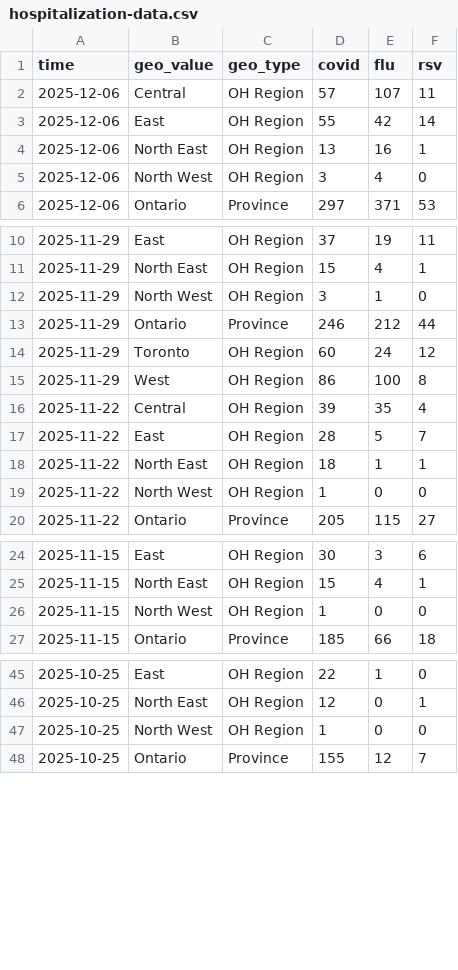
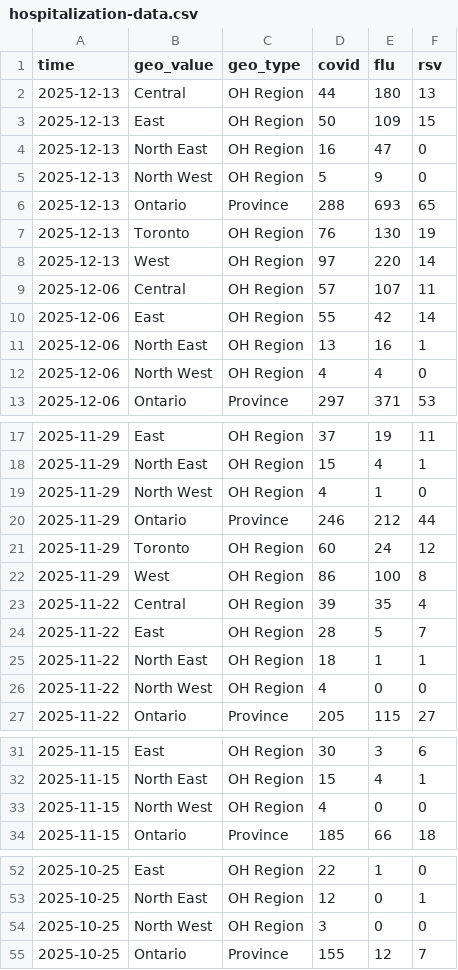
Before and after one commit to william-redman/hospitalization-forecast, a CSV file: target-data/season_2025_2026/hospitalization-data.csv, drawn as a sheet; only a part is shown, gaps mark what is left out; the diff covers the shown part only.

Commit message:
update target data

```diff
--- a/target-data/season_2025_2026/hospitalization-data.csv
+++ b/target-data/season_2025_2026/hospitalization-data.csv
@@ -1,2 +1,9 @@
 time,geo_value,geo_type,covid,flu,rsv
+2025-12-13,Central,OH Region,44,180,13
+2025-12-13,East,OH Region,50,109,15
+2025-12-13,North East,OH Region,16,47,0
+2025-12-13,North West,OH Region,5,9,0
+2025-12-13,Ontario,Province,288,693,65
+2025-12-13,Toronto,OH Region,76,130,19
+2025-12-13,West,OH Region,97,220,14
 2025-12-06,Central,OH Region,57,107,11
@@ -4,3 +11,3 @@ time,geo_value,geo_type,covid,flu,rsv
 2025-12-06,North East,OH Region,13,16,1
-2025-12-06,North West,OH Region,3,4,0
+2025-12-06,North West,OH Region,4,4,0
 2025-12-06,Ontario,Province,297,371,53
@@ -11,3 +18,3 @@ time,geo_value,geo_type,covid,flu,rsv
 2025-11-29,North East,OH Region,15,4,1
-2025-11-29,North West,OH Region,3,1,0
+2025-11-29,North West,OH Region,4,1,0
 2025-11-29,Ontario,Province,246,212,44
@@ -18,3 +25,3 @@ time,geo_value,geo_type,covid,flu,rsv
 2025-11-22,North East,OH Region,18,1,1
-2025-11-22,North West,OH Region,1,0,0
+2025-11-22,North West,OH Region,4,0,0
 2025-11-22,Ontario,Province,205,115,27
@@ -25,3 +32,3 @@ time,geo_value,geo_type,covid,flu,rsv
 2025-11-15,North East,OH Region,15,4,1
-2025-11-15,North West,OH Region,1,0,0
+2025-11-15,North West,OH Region,4,0,0
 2025-11-15,Ontario,Province,185,66,18
@@ -46,3 +53,3 @@ time,geo_value,geo_type,covid,flu,rsv
 2025-10-25,North East,OH Region,12,0,1
-2025-10-25,North West,OH Region,1,0,0
+2025-10-25,North West,OH Region,3,0,0
 2025-10-25,Ontario,Province,155,12,7
```
Also changed, not shown: 6 edited cells elsewhere in this file.
